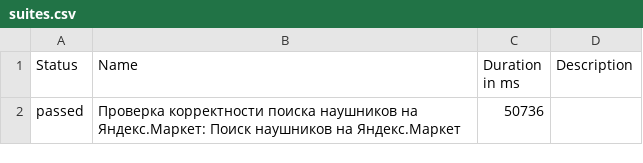
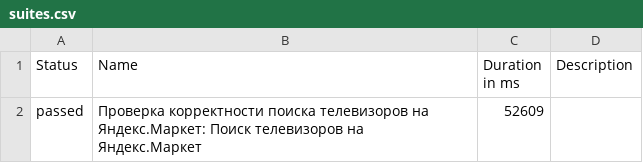
Before and after one commit to Sweta304/Selenium_project_final_task, a CSV file: target/site/allure-maven-plugin/data/suites.csv, drawn as a sheet.

```diff
--- a/target/site/allure-maven-plugin/data/suites.csv
+++ b/target/site/allure-maven-plugin/data/suites.csv
@@ -1,2 +1,2 @@
 "Status","Name","Duration in ms","Description"
-"passed","Проверка корректности поиска наушников на Яндекс.Маркет: Поиск наушников на Яндекс.Маркет","50736",""
+"passed","Проверка корректности поиска телевизоров на Яндекс.Маркет: Поиск телевизоров на Яндекс.Маркет","52609",""
```
Also changed, not shown: target/site/allure-maven-plugin/data/behaviors.csv, 34 other files.
